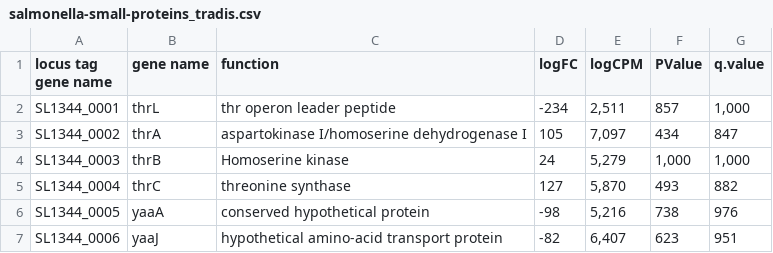
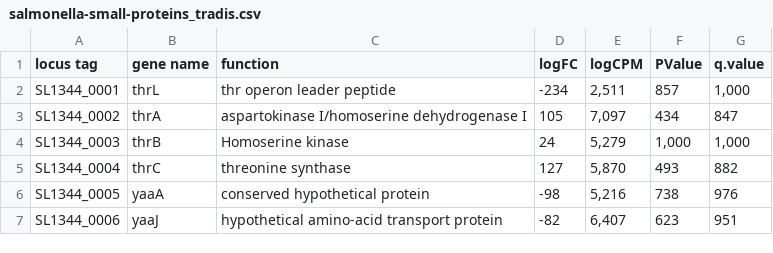
Before and after one commit to titusss/Dataframe-Playground, a CSV file: backend/static/salmonella-small-proteins_tradis.csv, drawn as a sheet; only a part is shown.

Commit message:
Minor fix.

```diff
--- a/backend/static/salmonella-small-proteins_tradis.csv
+++ b/backend/static/salmonella-small-proteins_tradis.csv
@@ -1,2 +1,2 @@
-locus tag gene name	gene name	function	logFC	logCPM	PValue	q.value
+locus tag	gene name	function	logFC	logCPM	PValue	q.value
 SL1344_0001	thrL	thr operon leader peptide	-234	2,511	857	1,000
```
